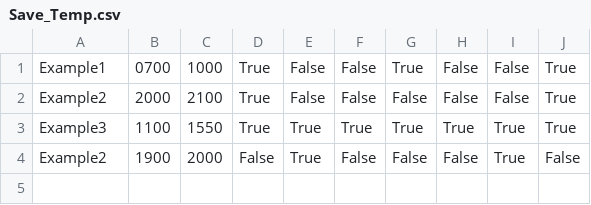
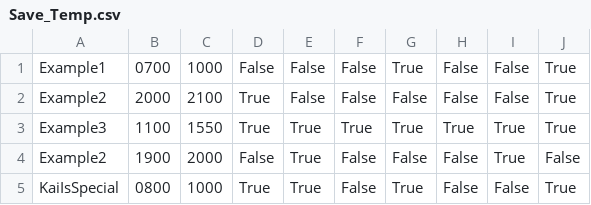
Before and after one commit to GAMINpanda/TimetablerSoftware, a CSV file: Save_Temp.csv, drawn as a sheet.

```diff
--- a/Save_Temp.csv
+++ b/Save_Temp.csv
@@ -1,2 +1,2 @@
-Example1,0700,1000,True,False,False,True,False,False,True
+Example1,0700,1000,False,False,False,True,False,False,True
 Example2,2000,2100,True,False,False,False,False,False,True
@@ -4 +4,2 @@ Example3,1100,1550,True,True,True,True,True,True,True
 Example2,1900,2000,False,True,False,False,False,True,False
+KaiIsSpecial,0800,1000,True,True,False,True,False,False,True
```
Also changed, not shown: Save.csv, 3 other files.
